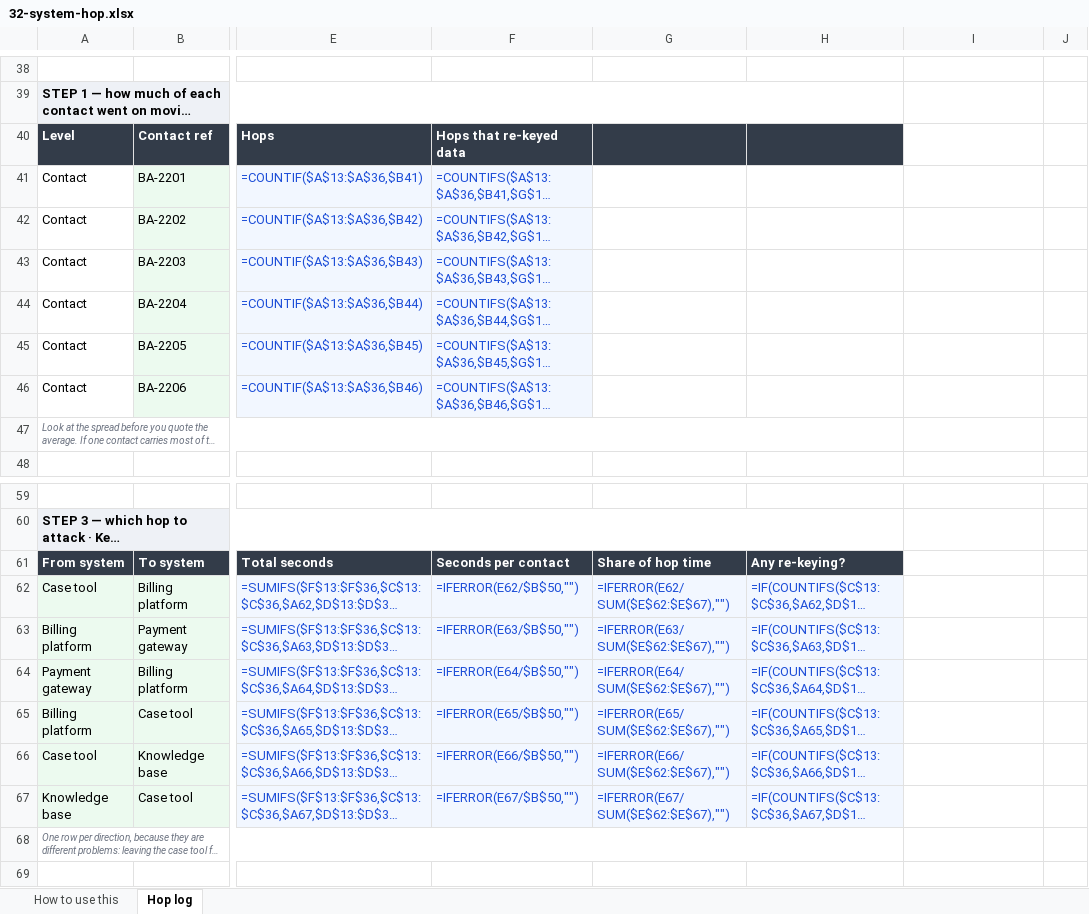
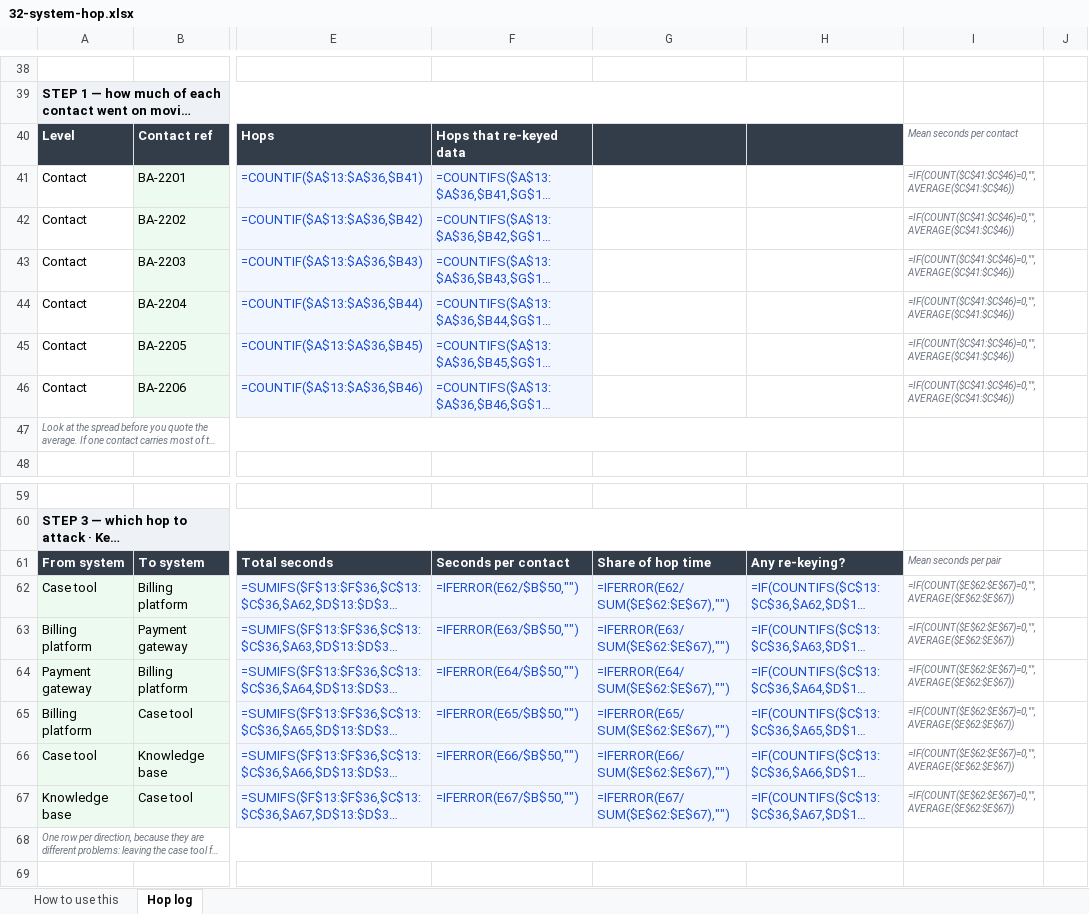
Before and after one commit to Maniwar/six-sigma-blackbelt-support-ops, an Excel workbook: templates/32-system-hop.xlsx, sheet Hop log, drawn as a sheet; only a part is shown, gaps mark what is left out; long unchanged cells end in …; values as stored, in another font and other column widths than the file's, no borders; formulas without a stored value are shown as written; charts and pictures not drawn; the diff names each change by its address in the sheet, - before the commit and + after, or states it on an @@ line.

```diff
--- a/templates/32-system-hop.xlsx (sheet Hop log)
+++ b/templates/32-system-hop.xlsx (sheet Hop log)
-I40: (empty)
+I40: Mean seconds per contact
-I41:I46: (empty)
+I41:I46: =IF(COUNT($C$41:$C$46)=0,"",AVERAGE($C$41:$C$46))
-I61: (empty)
+I61: Mean seconds per pair
-I62:I67: (empty)
+I62:I67: =IF(COUNT($E$62:$E$67)=0,"",AVERAGE($E$62:$E$67))
```
Also changed, not shown: charts or pictures, templates/10-value-stream-map.xlsx, templates/33-swimlane-process-map.xlsx, 8 other files.
